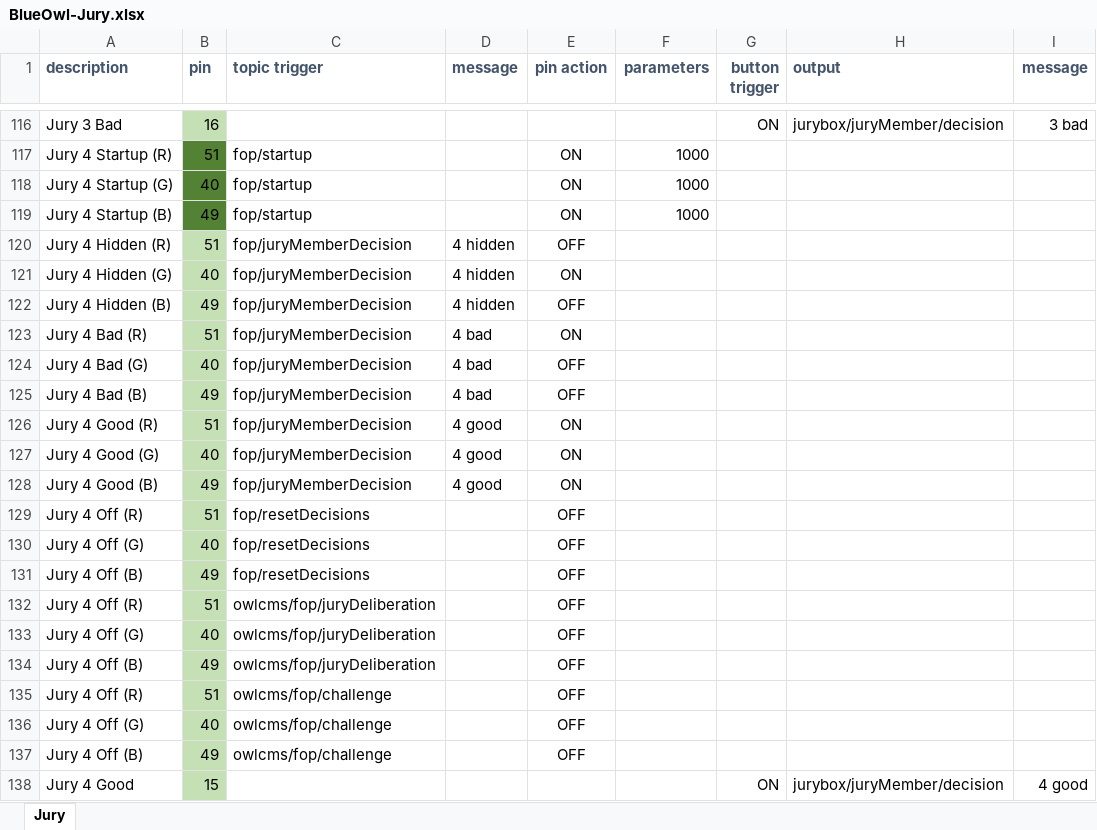
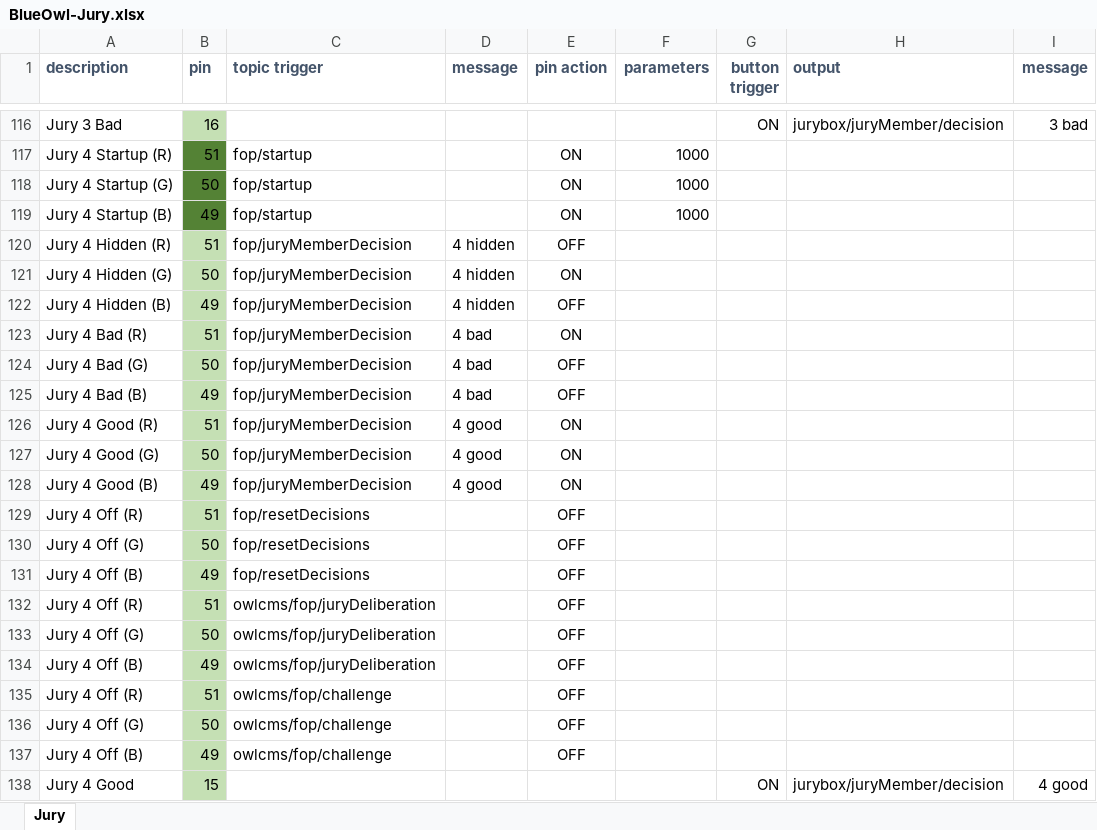
Before and after one commit to jflamy/owlcms-firmata, an Excel workbook: diagrams/juryFull/BlueOwl-Jury.xlsx, sheet Jury, drawn as a sheet; only a part is shown, gaps mark what is left out; values as stored, in another font and other column widths than the file's, no borders; the diff covers the shown part only; the diff names each change by its address in the sheet, - before the commit and + after, or states it on an @@ line.

```diff
--- a/diagrams/juryFull/BlueOwl-Jury.xlsx (sheet Jury)
+++ b/diagrams/juryFull/BlueOwl-Jury.xlsx (sheet Jury)
-B118 (pin): 40
+B118 (pin): 50
-B121 (pin): 40
+B121 (pin): 50
-B124 (pin): 40
+B124 (pin): 50
-B127 (pin): 40
+B127 (pin): 50
-B130 (pin): 40
+B130 (pin): 50
-B133 (pin): 40
+B133 (pin): 50
-B136 (pin): 40
+B136 (pin): 50
```
Also changed, not shown: 6 edited cells elsewhere in this sheet, 4 other files.
